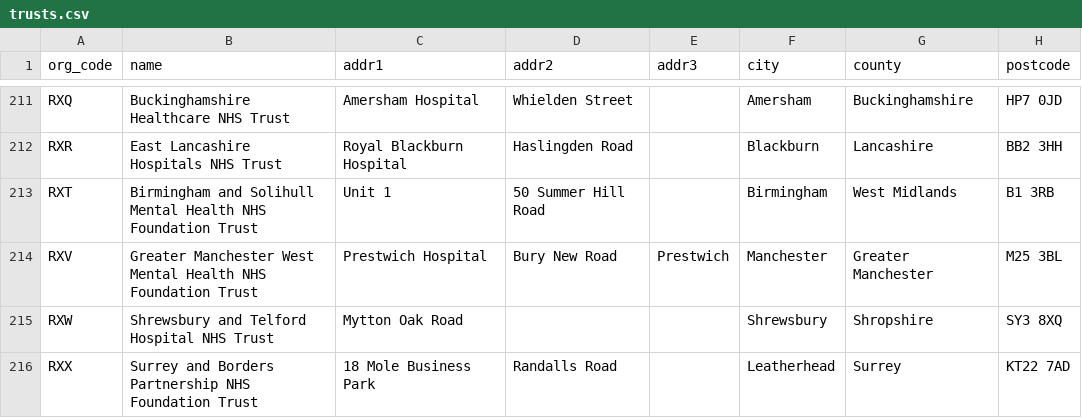
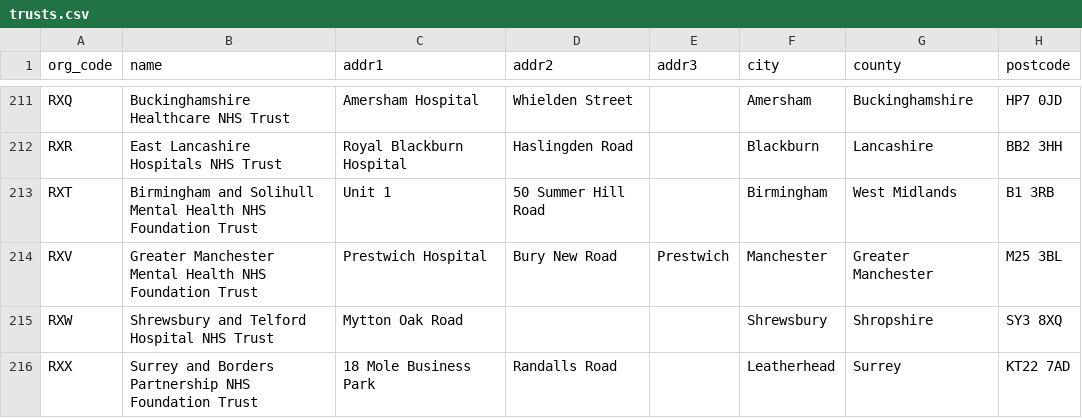
Before and after one commit to ebmdatalab/nhstrusts, a CSV file: _data/trusts.csv, drawn as a sheet; only a part is shown, gaps mark what is left out; the diff covers the shown part only.

```diff
--- a/_data/trusts.csv
+++ b/_data/trusts.csv
@@ -213,3 +213,3 @@ RXR,East Lancashire Hospitals NHS Trust,Royal Blackburn Hospital,Haslingden Road
 RXT,Birmingham and Solihull Mental Health NHS Foundation Trust,Unit 1,50 Summer Hill Road,,Birmingham,West Midlands,B1 3RB
-RXV,Greater Manchester West Mental Health NHS Foundation Trust,Prestwich Hospital,Bury New Road,Prestwich,Manchester,Greater Manchester,M25 3BL
+RXV,Greater Manchester Mental Health NHS Foundation Trust,Prestwich Hospital,Bury New Road,Prestwich,Manchester,Greater Manchester,M25 3BL
 RXW,Shrewsbury and Telford Hospital NHS Trust,Mytton Oak Road,,,Shrewsbury,Shropshire,SY3 8XQ
```
Also changed, not shown: 2 added rows, 2 removed rows and 26 edited cells elsewhere in this file, 1 other file.
